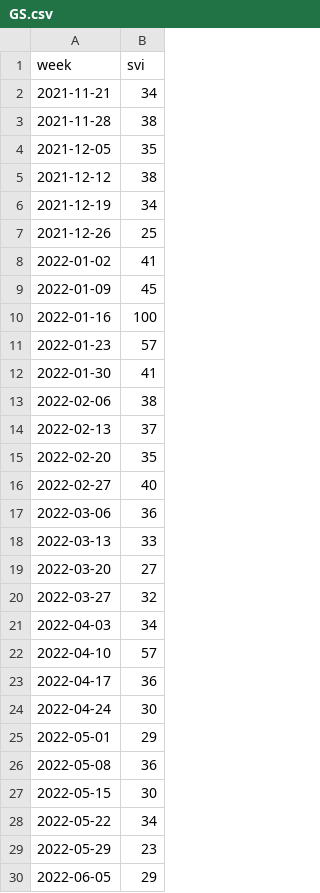
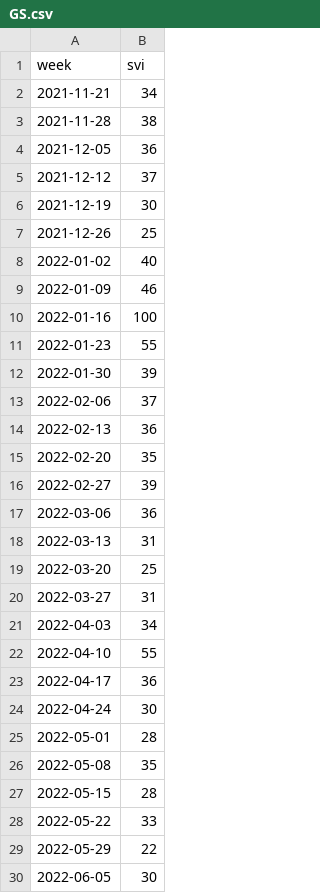
Before and after one commit to mf94byzbzj-star/mark-data, a CSV file: chain_data/alt/trends/GS.csv, drawn as a sheet; only a part is shown; the diff covers the shown part only.

Commit message:
Daten: Google Trends (Fehlerprotokoll)

```diff
--- a/chain_data/alt/trends/GS.csv
+++ b/chain_data/alt/trends/GS.csv
@@ -3,28 +3,28 @@ week,svi
 2021-11-28,38
-2021-12-05,35
-2021-12-12,38
-2021-12-19,34
+2021-12-05,36
+2021-12-12,37
+2021-12-19,30
 2021-12-26,25
-2022-01-02,41
-2022-01-09,45
+2022-01-02,40
+2022-01-09,46
 2022-01-16,100
-2022-01-23,57
-2022-01-30,41
-2022-02-06,38
-2022-02-13,37
+2022-01-23,55
+2022-01-30,39
+2022-02-06,37
+2022-02-13,36
 2022-02-20,35
-2022-02-27,40
+2022-02-27,39
 2022-03-06,36
-2022-03-13,33
-2022-03-20,27
-2022-03-27,32
+2022-03-13,31
+2022-03-20,25
+2022-03-27,31
 2022-04-03,34
-2022-04-10,57
+2022-04-10,55
 2022-04-17,36
 2022-04-24,30
-2022-05-01,29
-2022-05-08,36
-2022-05-15,30
-2022-05-22,34
-2022-05-29,23
-2022-06-05,29
+2022-05-01,28
+2022-05-08,35
+2022-05-15,28
+2022-05-22,33
+2022-05-29,22
+2022-06-05,30
```
Also changed, not shown: 180 edited cells elsewhere in this file, 2 other files.
